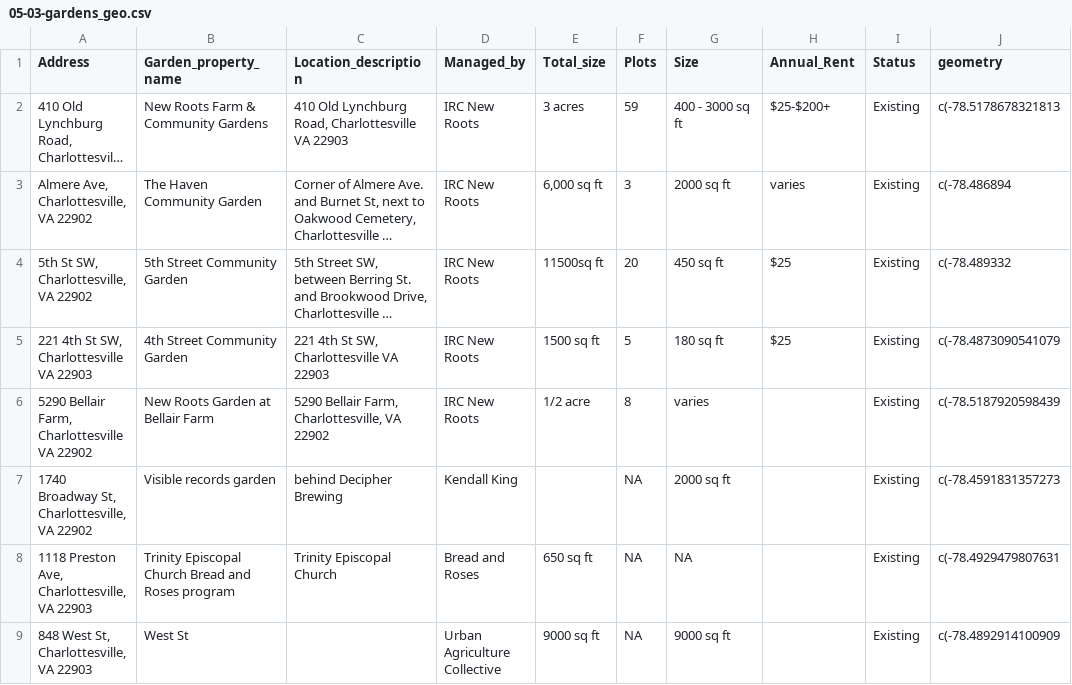
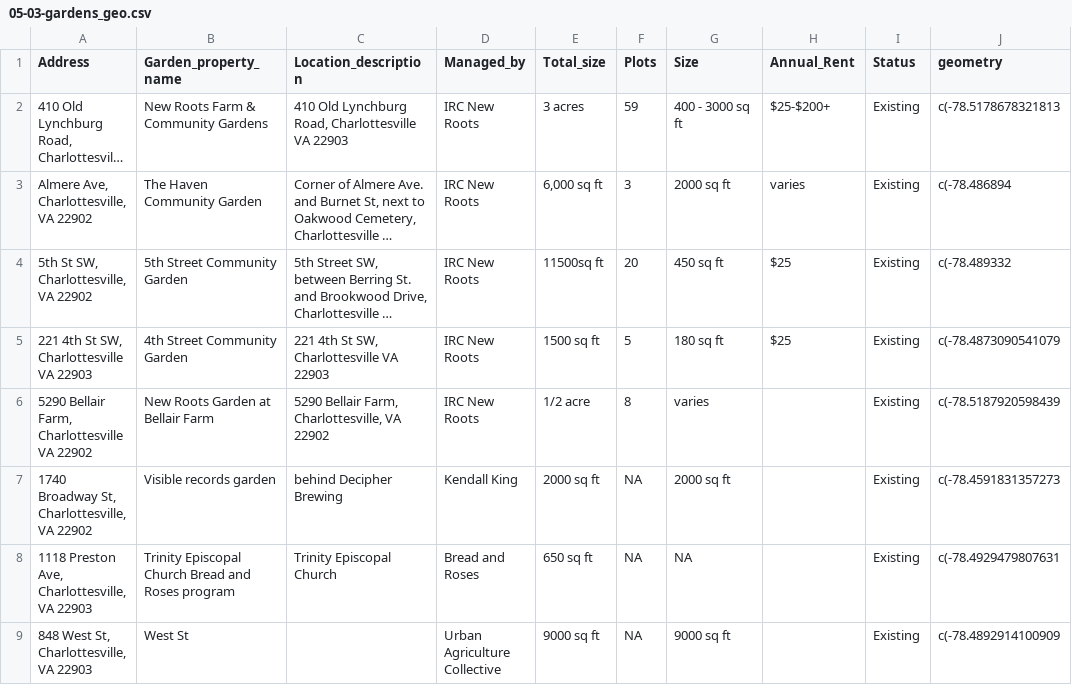
Before and after one commit to virginiaequitycenter/garden-data, a CSV file: Data/05-03-gardens_geo.csv, drawn as a sheet; only a part is shown; long unchanged cells end in …; the diff names each change by its address in the sheet, - before the commit and + after, or states it on an @@ line.

Commit message:
garden updates

```diff
--- a/Data/05-03-gardens_geo.csv
+++ b/Data/05-03-gardens_geo.csv
-E7 (Total_size): (empty)
+E7 (Total_size): 2000 sq ft
```
Also changed, not shown: 4 other files.
